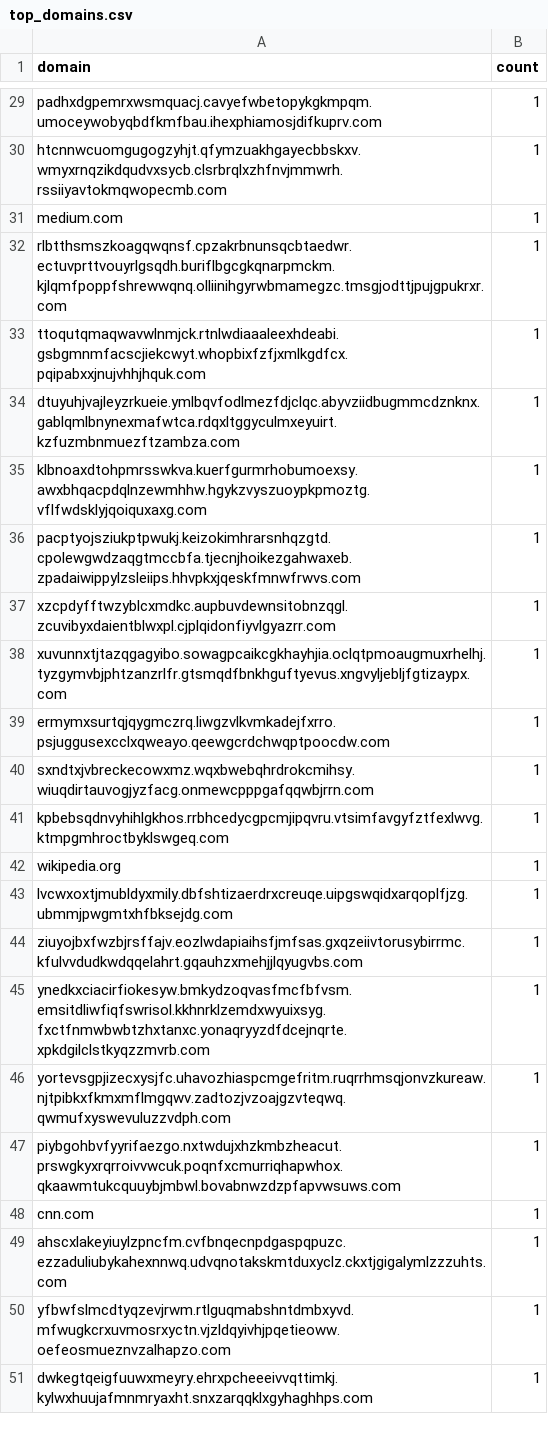
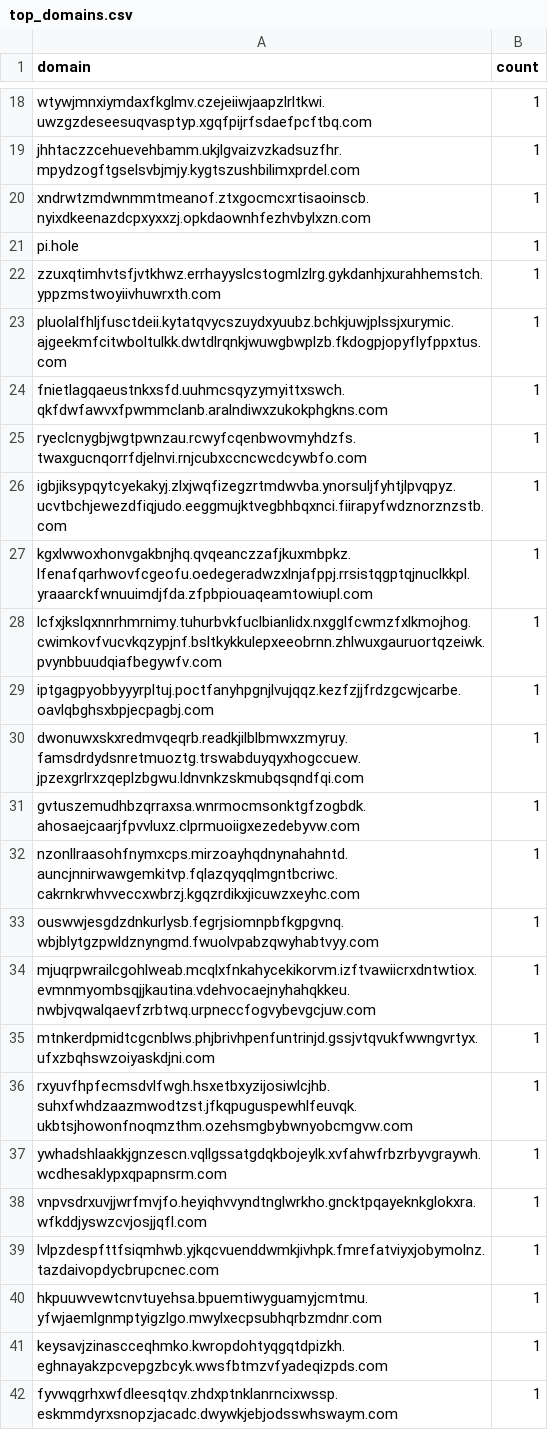
Before and after one commit to SajanTamangX/dns-behaviour-monitor, a CSV file: outputs/longdomain/top_domains.csv, drawn as a sheet; only a part is shown, gaps mark what is left out; removed rows and columns are numbered as before the commit, all else as after; the diff covers the shown part only; the diff names each change by its address in the sheet, - before the commit and + after, or states it on an @@ line.

```diff
--- a/outputs/longdomain/top_domains.csv
+++ b/outputs/longdomain/top_domains.csv
-A18 (domain): padhxdgpemrxwsmquacj.cavyefwbetopykgkmpqm.umoceywobyqbdfkmfbau.ihexphiamosjdifkuprv.com
+A18 (domain): wtywjmnxiymdaxfkglmv.czejeiiwjaapzlrltkwi.uwzgzdeseesuqvasptyp.xgqfpijrfsdaefpcftbq.com
-A19 (domain): htcnnwcuomgugogzyhjt.qfymzuakhgayecbbskxv.wmyxrnqzikdqudvxsycb.clsrbrqlxzhfnvjmmwrh.rssiiyavtokmqwopecmb.com
+A19 (domain): jhhtaczzcehuevehbamm.ukjlgvaizvzkadsuzfhr.mpydzogftgselsvbjmjy.kygtszushbilimxprdel.com
+row 20: xndrwtzmdwnmmtmeanof.ztxgocmcxrtisaoinscb.nyixdkeenazdcpxyxxzj.opkdaownhfezhvbylxzn.com | 1
-A21 (domain): medium.com
+A21 (domain): pi.hole
-A22 (domain): rlbtthsmszkoagqwqnsf.cpzakrbnunsqcbtaedwr.ectuvprttvouyrlgsqdh.buriflbgcgkqnarpmckm.kjlqmfpoppfshrewwqnq.olliinihgyrwbmamegzc.tmsgjodttjpujgpukrxr.com
+A22 (domain): zzuxqtimhvtsfjvtkhwz.errhayyslcstogmlzlrg.gykdanhjxurahhemstch.yppzmstwoyiivhuwrxth.com
+row 23: pluolalfhljfusctdeii.kytatqvycszuydxyuubz.bchkjuwjplssjxurymic.ajgeekmfcitwboltulkk.dwtdlrqnkjwuwgbwplzb.fkdogpjopyflyfppxtus.com | 1
-A24 (domain): ttoqutqmaqwavwlnmjck.rtnlwdiaaaleexhdeabi.gsbgmnmfacscjiekcwyt.whopbixfzfjxmlkgdfcx.pqipabxxjnujvhhjhquk.com
+A24 (domain): fnietlagqaeustnkxsfd.uuhmcsqyzymyittxswch.qkfdwfawvxfpwmmclanb.aralndiwxzukokphgkns.com
-A25 (domain): dtuyuhjvajleyzrkueie.ymlbqvfodlmezfdjclqc.abyvziidbugmmcdznknx.gablqmlbnynexmafwtca.rdqxltggyculmxeyuirt.kzfuzmbnmuezftzambza.com
+A25 (domain): ryeclcnygbjwgtpwnzau.rcwyfcqenbwovmyhdzfs.twaxgucnqorrfdjelnvi.rnjcubxccncwcdcywbfo.com
-A26 (domain): klbnoaxdtohpmrsswkva.kuerfgurmrhobumoexsy.awxbhqacpdqlnzewmhhw.hgykzvyszuoypkpmoztg.vflfwdsklyjqoiquxaxg.com
+A26 (domain): igbjiksypqytcyekakyj.zlxjwqfizegzrtmdwvba.ynorsuljfyhtjlpvqpyz.ucvtbchjewezdfiqjudo.eeggmujktvegbhbqxnci.fiirapyfwdznorznzstb.com
-A27 (domain): pacptyojsziukptpwukj.keizokimhrarsnhqzgtd.cpolewgwdzaqgtmccbfa.tjecnjhoikezgahwaxeb.zpadaiwippylzsleiips.hhvpkxjqeskfmnwfrwvs.com
+A27 (domain): kgxlwwoxhonvgakbnjhq.qvqeanczzafjkuxmbpkz.lfenafqarhwovfcgeofu.oedegeradwzxlnjafppj.rrsistqgptqjnuclkkpl.yraaarckfwnuuimdjfda.zfpbpiouaqeamtowiupl.com
-A28 (domain): xzcpdyfftwzyblcxmdkc.aupbuvdewnsitobnzqgl.zcuvibyxdaientblwxpl.cjplqidonfiyvlgyazrr.com
+A28 (domain): lcfxjkslqxnnrhmrnimy.tuhurbvkfuclbianlidx.nxgglfcwmzfxlkmojhog.cwimkovfvucvkqzypjnf.bsltkykkulepxeeobrnn.zhlwuxgauruortqzeiwk.pvynbbuudqiafbegywfv.com
-A29 (domain): xuvunnxtjtazqgagyibo.sowagpcaikcgkhayhjia.oclqtpmoaugmuxrhelhj.tyzgymvbjphtzanzrlfr.gtsmqdfbnkhguftyevus.xngvyljebljfgtizaypx.com
+A29 (domain): iptgagpyobbyyyrpltuj.poctfanyhpgnjlvujqqz.kezfzjjfrdzgcwjcarbe.oavlqbghsxbpjecpagbj.com
-A30 (domain): ermymxsurtqjqygmczrq.liwgzvlkvmkadejfxrro.psjuggusexcclxqweayo.qeewgcrdchwqptpoocdw.com
+A30 (domain): dwonuwxskxredmvqeqrb.readkjilblbmwxzmyruy.famsdrdydsnretmuoztg.trswabduyqyxhogccuew.jpzexgrlrxzqeplzbgwu.ldnvnkzskmubqsqndfqi.com
-A31 (domain): sxndtxjvbreckecowxmz.wqxbwebqhrdrokcmihsy.wiuqdirtauvogjyzfacg.onmewcpppgafqqwbjrrn.com
+A31 (domain): gvtuszemudhbzqrraxsa.wnrmocmsonktgfzogbdk.ahosaejcaarjfpvvluxz.clprmuoiigxezedebyvw.com
-A32 (domain): kpbebsqdnvyhihlgkhos.rrbhcedycgpcmjipqvru.vtsimfavgyfztfexlwvg.ktmpgmhroctbyklswgeq.com
+A32 (domain): nzonllraasohfnymxcps.mirzoayhqdnynahahntd.auncjnnirwawgemkitvp.fqlazqyqqlmgntbcriwc.cakrnkrwhvveccxwbrzj.kgqzrdikxjicuwzxeyhc.com
-row 42: wikipedia.org | 1
-A33 (domain): lvcwxoxtjmubldyxmily.dbfshtizaerdrxcreuqe.uipgswqidxarqoplfjzg.ubmmjpwgmtxhfbksejdg.com
+A33 (domain): ouswwjesgdzdnkurlysb.fegrjsiomnpbfkgpgvnq.wbjblytgzpwldznyngmd.fwuolvpabzqwyhabtvyy.com
-A34 (domain): ziuyojbxfwzbjrsffajv.eozlwdapiaihsfjmfsas.gxqzeiivtorusybirrmc.kfulvvdudkwdqqelahrt.gqauhzxmehjjlqyugvbs.com
+A34 (domain): mjuqrpwrailcgohlweab.mcqlxfnkahycekikorvm.izftvawiicrxdntwtiox.evmnmyombsqjjkautina.vdehvocaejnyhahqkkeu.nwbjvqwalqaevfzrbtwq.urpneccfogvybevgcjuw.com
-A35 (domain): ynedkxciacirfiokesyw.bmkydzoqvasfmcfbfvsm.emsitdliwfiqfswrisol.kkhnrklzemdxwyuixsyg.fxctfnmwbwbtzhxtanxc.yonaqryyzdfdcejnqrte.xpkdgilclstkyqzzmvrb.com
+A35 (domain): mtnkerdpmidtcgcnblws.phjbrivhpenfuntrinjd.gssjvtqvukfwwngvrtyx.ufxzbqhswzoiyaskdjni.com
-A36 (domain): yortevsgpjizecxysjfc.uhavozhiaspcmgefritm.ruqrrhmsqjonvzkureaw.njtpibkxfkmxmflmgqwv.zadtozjvzoajgzvteqwq.qwmufxyswevuluzzvdph.com
+A36 (domain): rxyuvfhpfecmsdvlfwgh.hsxetbxyzijosiwlcjhb.suhxfwhdzaazmwodtzst.jfkqpuguspewhlfeuvqk.ukbtsjhowonfnoqmzthm.ozehsmgbybwnyobcmgvw.com
-A37 (domain): piybgohbvfyyrifaezgo.nxtwdujxhzkmbzheacut.prswgkyxrqrroivvwcuk.poqnfxcmurriqhapwhox.qkaawmtukcquuybjmbwl.bovabnwzdzpfapvwsuws.com
+A37 (domain): ywhadshlaakkjgnzescn.vqllgssatgdqkbojeylk.xvfahwfrbzrbyvgraywh.wcdhesaklypxqpapnsrm.com
-A38 (domain): cnn.com
+A38 (domain): vnpvsdrxuvjjwrfmvjfo.heyiqhvvyndtnglwrkho.gncktpqayeknkglokxra.wfkddjyswzcvjosjjqfl.com
-A39 (domain): ahscxlakeyiuylzpncfm.cvfbnqecnpdgaspqpuzc.ezzaduliubykahexnnwq.udvqnotakskmtduxyclz.ckxtjgigalymlzzzuhts.com
+A39 (domain): lvlpzdespfttfsiqmhwb.yjkqcvuenddwmkjivhpk.fmrefatviyxjobymolnz.tazdaivopdycbrupcnec.com
-A40 (domain): yfbwfslmcdtyqzevjrwm.rtlguqmabshntdmbxyvd.mfwugkcrxuvmosrxyctn.vjzldqyivhjpqetieoww.oefeosmueznvzalhapzo.com
+A40 (domain): hkpuuwvewtcnvtuyehsa.bpuemtiwyguamyjcmtmu.yfwjaemlgnmptyigzlgo.mwylxecpsubhqrbzmdnr.com
-A41 (domain): dwkegtqeigfuuwxmeyry.ehrxpcheeeivvqttimkj.kylwxhuujafmnmryaxht.snxzarqqklxgyhaghhps.com
+A41 (domain): keysavjzinascceqhmko.kwropdohtyqgqtdpizkh.eghnayakzpcvepgzbcyk.wwsfbtmzvfyadeqizpds.com
+row 42: fyvwqgrhxwfdleesqtqv.zhdxptnklanrncixwssp.eskmmdyrxsnopzjacadc.dwywkjebjodsswhswaym.com | 1
```
Also changed, not shown: 2 added rows, 13 removed rows and 14 edited cells elsewhere in this file, outputs/burst/top_domains.csv, outputs/nxdomain/top_domains.csv, 42 other files.
